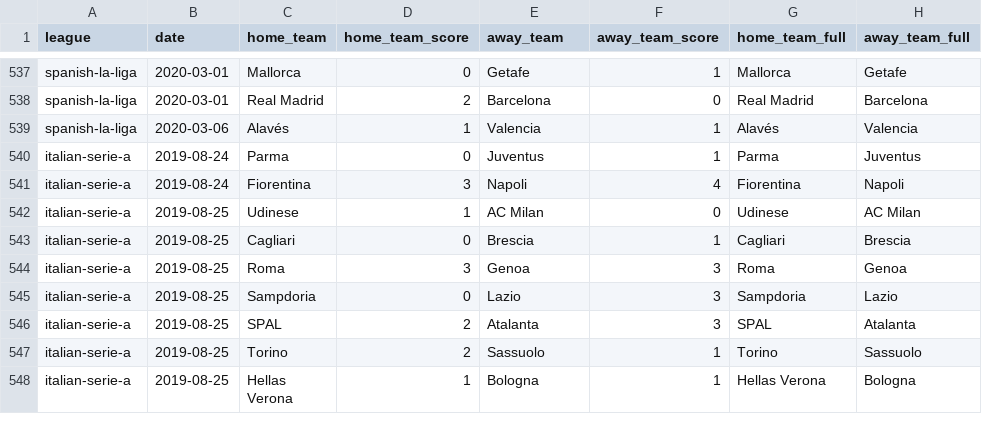
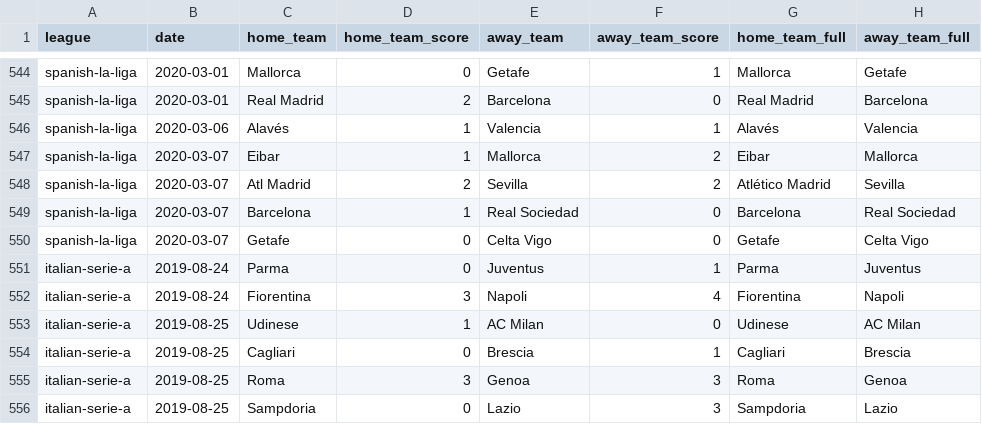
Before and after one commit to shawenyao/Who-is-number-1, a CSV file: data/football_2019_2020.csv, drawn as a sheet; only a part is shown, gaps mark what is left out; the shorter side is filled out with more unchanged rows; the diff covers the shown part only; the diff names each change by its address in the sheet, - before the commit and + after, or states it on an @@ line.

```diff
--- a/data/football_2019_2020.csv
+++ b/data/football_2019_2020.csv
+row 547: spanish-la-liga | 2020-03-07 | Eibar | 1 | Mallorca | 2 | Eibar | Mallorca
+row 548: spanish-la-liga | 2020-03-07 | Atl Madrid | 2 | Sevilla | 2 | Atlético Madrid | Sevilla
+row 549: spanish-la-liga | 2020-03-07 | Barcelona | 1 | Real Sociedad | 0 | Barcelona | Real Sociedad
+row 550: spanish-la-liga | 2020-03-07 | Getafe | 0 | Celta Vigo | 0 | Getafe | Celta Vigo
```
Also changed, not shown: 18 added rows elsewhere in this file.
